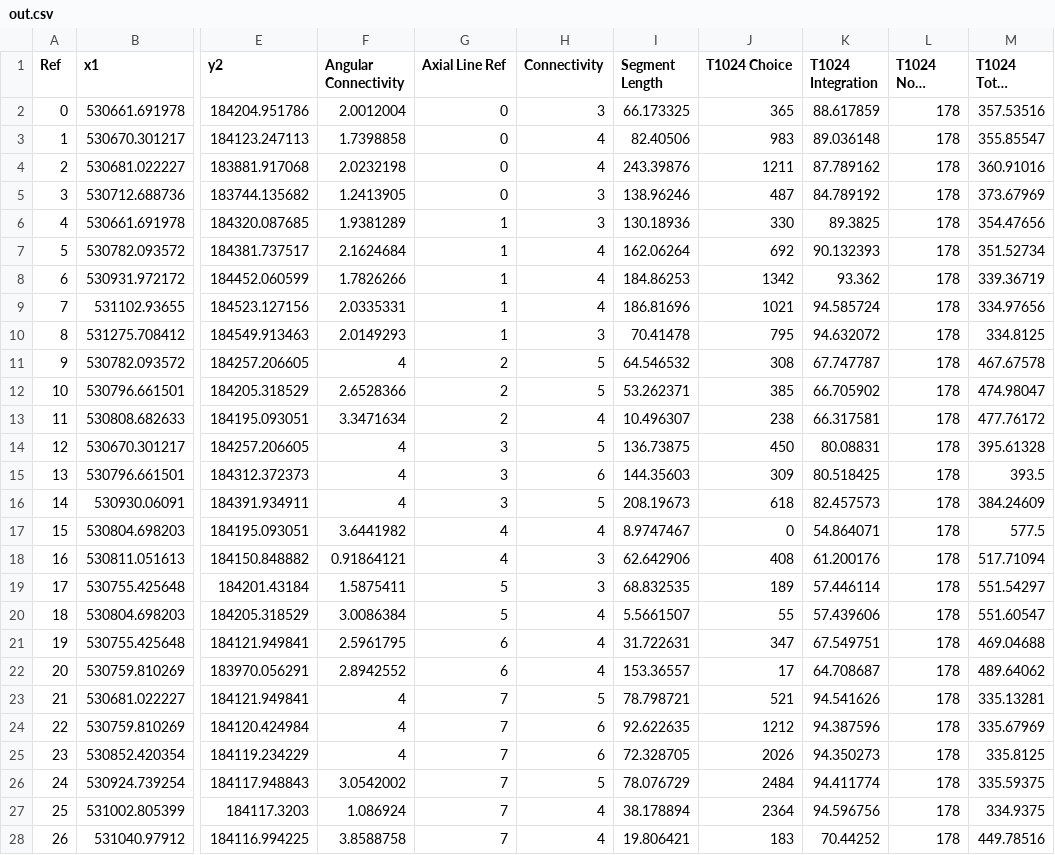
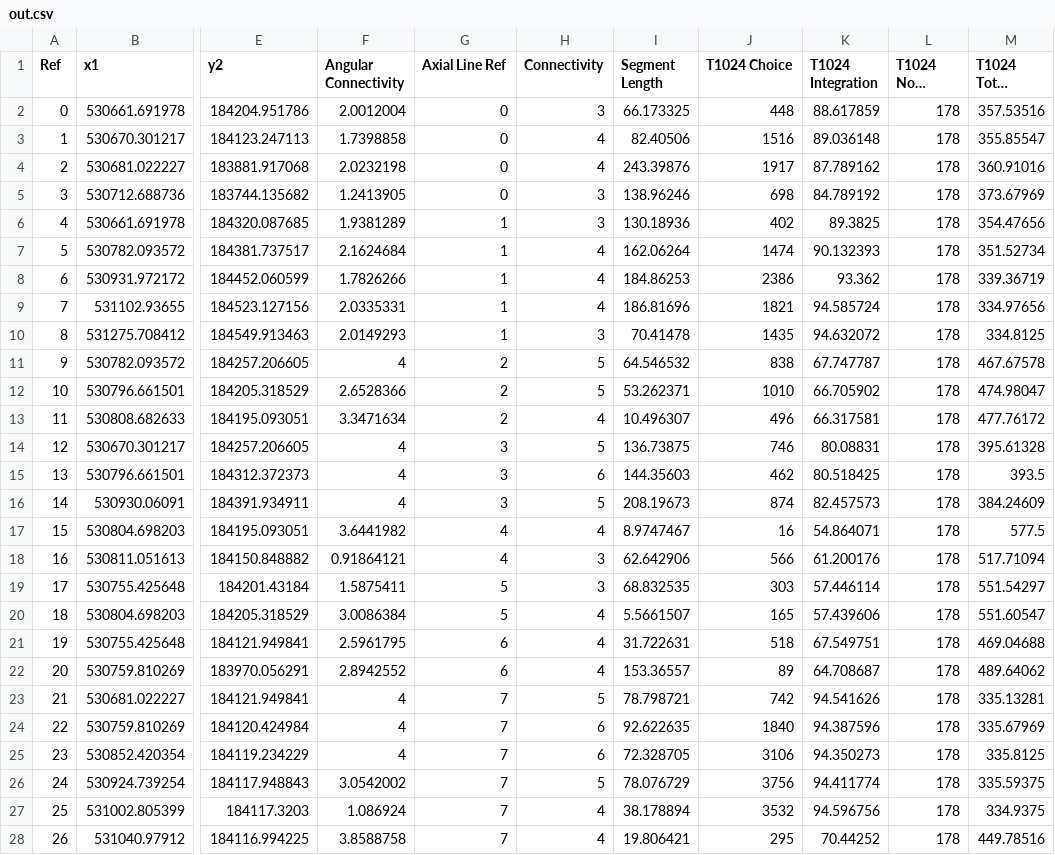
Before and after one commit to spatialnous/salatest, a CSV file: RegressionTest/expected/segment/segment_tulip_1024_rn_steps_choice/out.csv, drawn as a sheet; only a part is shown, gaps mark what is left out; long unchanged cells end in …; the diff covers the shown part only; the diff names each change by its address in the sheet, - before the commit and + after, or states it on an @@ line.

Commit message:
Bump version up to 0.10.0 and allow mimicking tulip choice of 0.9.0

```diff
--- a/RegressionTest/expected/segment/segment_tulip_1024_rn_steps_choice/out.csv
+++ b/RegressionTest/expected/segment/segment_tulip_1024_rn_steps_choice/out.csv
-J2 (T1024 Choice): 365
+J2 (T1024 Choice): 448
-J3 (T1024 Choice): 983
+J3 (T1024 Choice): 1516
-J4 (T1024 Choice): 1211
+J4 (T1024 Choice): 1917
-J5 (T1024 Choice): 487
+J5 (T1024 Choice): 698
-J6 (T1024 Choice): 330
+J6 (T1024 Choice): 402
-J7 (T1024 Choice): 692
+J7 (T1024 Choice): 1474
-J8 (T1024 Choice): 1342
+J8 (T1024 Choice): 2386
-J9 (T1024 Choice): 1021
+J9 (T1024 Choice): 1821
-J10 (T1024 Choice): 795
+J10 (T1024 Choice): 1435
-J11 (T1024 Choice): 308
+J11 (T1024 Choice): 838
-J12 (T1024 Choice): 385
+J12 (T1024 Choice): 1010
-J13 (T1024 Choice): 238
+J13 (T1024 Choice): 496
-J14 (T1024 Choice): 450
+J14 (T1024 Choice): 746
-J15 (T1024 Choice): 309
+J15 (T1024 Choice): 462
-J16 (T1024 Choice): 618
+J16 (T1024 Choice): 874
-J17 (T1024 Choice): 0
+J17 (T1024 Choice): 16
-J18 (T1024 Choice): 408
+J18 (T1024 Choice): 566
-J19 (T1024 Choice): 189
+J19 (T1024 Choice): 303
-J20 (T1024 Choice): 55
+J20 (T1024 Choice): 165
-J21 (T1024 Choice): 347
+J21 (T1024 Choice): 518
-J22 (T1024 Choice): 17
+J22 (T1024 Choice): 89
-J23 (T1024 Choice): 521
+J23 (T1024 Choice): 742
-J24 (T1024 Choice): 1212
+J24 (T1024 Choice): 1840
-J25 (T1024 Choice): 2026
+J25 (T1024 Choice): 3106
-J26 (T1024 Choice): 2484
+J26 (T1024 Choice): 3756
-J27 (T1024 Choice): 2364
+J27 (T1024 Choice): 3532
-J28 (T1024 Choice): 183
+J28 (T1024 Choice): 295
```
Also changed, not shown: 143 edited cells elsewhere in this file, 6 other files.
